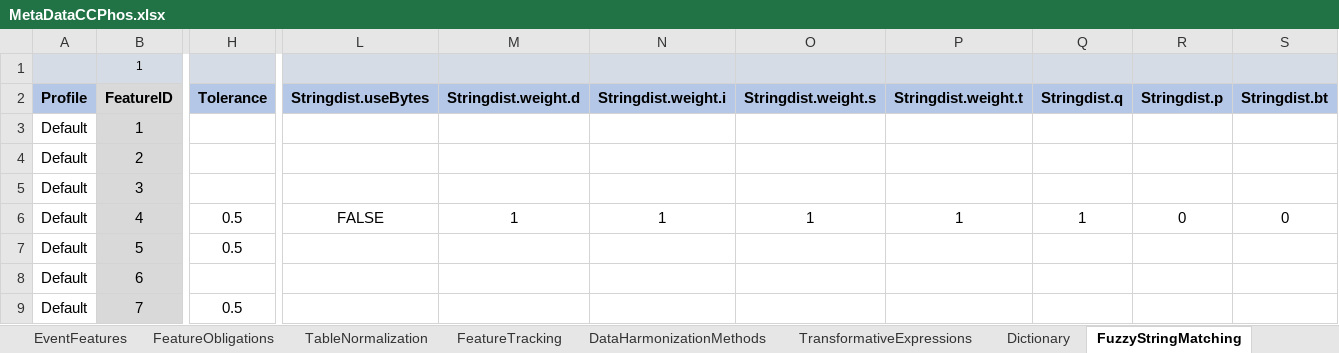
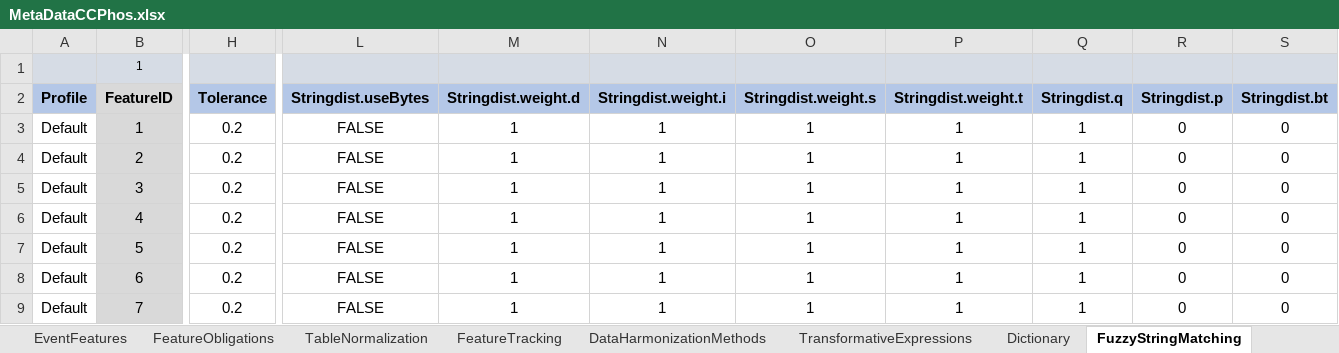
Before and after one commit to BastianReiter/dsCCPhos, an Excel workbook: Development/Data/MetaData/MetaDataCCPhos.xlsx, sheet FuzzyStringMatching, drawn as a sheet; only a part is shown, gaps mark what is left out; values as stored, in another font and other column widths than the file's, no borders; conditional formats not drawn; the diff covers the shown part only; the diff names each change by its address in the sheet, - before the commit and + after, or states it on an @@ line.

```diff
--- a/Development/Data/MetaData/MetaDataCCPhos.xlsx (sheet FuzzyStringMatching)
+++ b/Development/Data/MetaData/MetaDataCCPhos.xlsx (sheet FuzzyStringMatching)
-H3:H5 (Tolerance): (empty)
+H3:H5 (Tolerance): 0.2
-L3:L5 (Stringdist.useBytes): (empty)
+L3:L5 (Stringdist.useBytes): FALSE
-M3:M5 (Stringdist.weight.d): (empty)
+M3:M5 (Stringdist.weight.d): 1
-N3:N5 (Stringdist.weight.i): (empty)
+N3:N5 (Stringdist.weight.i): 1
-O3:O5 (Stringdist.weight.s): (empty)
+O3:O5 (Stringdist.weight.s): 1
-P3:P5 (Stringdist.weight.t): (empty)
+P3:P5 (Stringdist.weight.t): 1
-Q3:Q5 (Stringdist.q): (empty)
+Q3:Q5 (Stringdist.q): 1
-R3:R5 (Stringdist.p): (empty)
+R3:R5 (Stringdist.p): 0
-S3:S5 (Stringdist.bt): (empty)
+S3:S5 (Stringdist.bt): 0
-H6:H7 (Tolerance): 0.5
+H6:H7 (Tolerance): 0.2
-L7:L9 (Stringdist.useBytes): (empty)
+L7:L9 (Stringdist.useBytes): FALSE
-M7:M9 (Stringdist.weight.d): (empty)
+M7:M9 (Stringdist.weight.d): 1
-N7:N9 (Stringdist.weight.i): (empty)
+N7:N9 (Stringdist.weight.i): 1
-O7:O9 (Stringdist.weight.s): (empty)
+O7:O9 (Stringdist.weight.s): 1
-P7:P9 (Stringdist.weight.t): (empty)
+P7:P9 (Stringdist.weight.t): 1
-Q7:Q9 (Stringdist.q): (empty)
+Q7:Q9 (Stringdist.q): 1
-R7:R9 (Stringdist.p): (empty)
+R7:R9 (Stringdist.p): 0
-S7:S9 (Stringdist.bt): (empty)
+S7:S9 (Stringdist.bt): 0
-H8 (Tolerance): (empty)
+H8 (Tolerance): 0.2
-H9 (Tolerance): 0.5
+H9 (Tolerance): 0.2
```
Also changed, not shown: 1671 edited cells elsewhere in this sheet, sheet DataHarmonizationMethods, sheet Dictionary, sheet Values, sheet TableNormalization, 18 other files.
